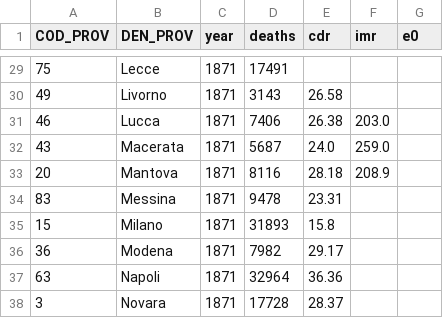
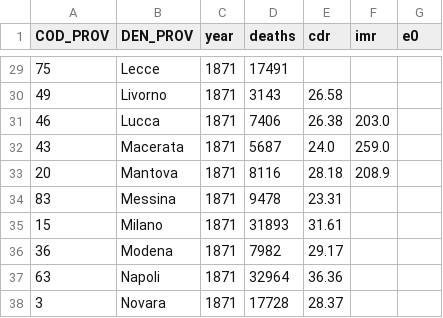
Before and after one commit to nicolabarban/demopast, a CSV file: data/mortality/mortality_panel.csv, drawn as a sheet; only a part is shown, gaps mark what is left out.

```diff
--- a/data/mortality/mortality_panel.csv
+++ b/data/mortality/mortality_panel.csv
@@ -34,3 +34,3 @@ COD_PROV,DEN_PROV,year,deaths,cdr,imr,e0
 83,Messina,1871,9478,23.31,,
-15,Milano,1871,31893,15.8,,
+15,Milano,1871,31893,31.61,,
 36,Modena,1871,7982,29.17,,
```
Also changed, not shown: data/census/census_1871.csv, data/marriages/marriages_panel.csv, 7 other files.
